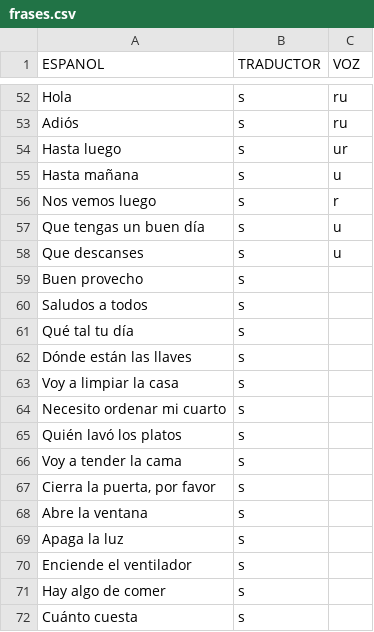
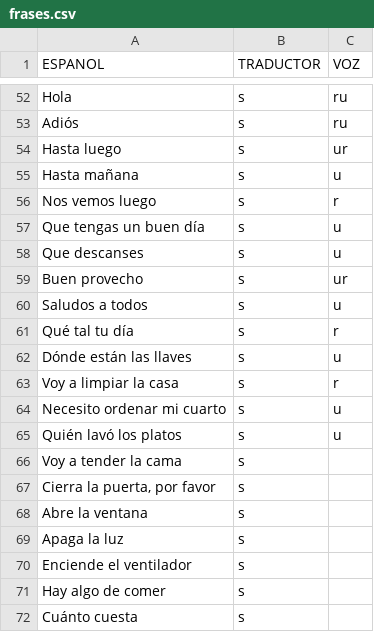
Before and after one commit to aplicacionnaualt-lgtm/diccionario, a CSV file: frases.csv, drawn as a sheet; only a part is shown, gaps mark what is left out.

Commit message:
Actualización con BOM UTF-8 para nahuatl - 2026-05-04T18:26:14.488Z

```diff
--- a/frases.csv
+++ b/frases.csv
@@ -58,9 +58,9 @@ Que tengas un buen día	s	u
 Que descanses	s	u
-Buen provecho	s	
-Saludos a todos	s	
-Qué tal tu día	s	
-Dónde están las llaves	s	
-Voy a limpiar la casa	s	
-Necesito ordenar mi cuarto	s	
-Quién lavó los platos	s	
+Buen provecho	s	ur
+Saludos a todos	s	u
+Qué tal tu día	s	r
+Dónde están las llaves	s	u
+Voy a limpiar la casa	s	r
+Necesito ordenar mi cuarto	s	u
+Quién lavó los platos	s	u
 Voy a tender la cama	s	
```
